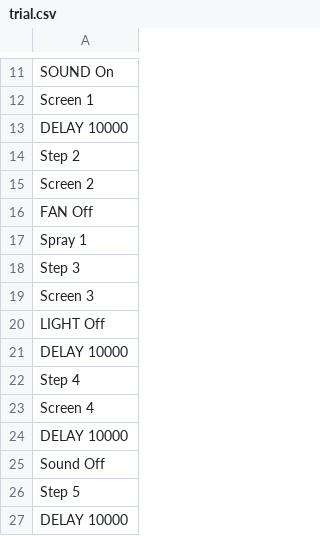
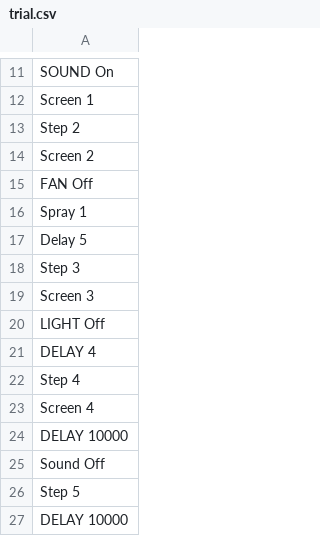
Before and after one commit to Jay-DVT/intelligent-classroom, a CSV file: projects/trial.csv, drawn as a sheet; only a part is shown, gaps mark what is left out; removed rows and columns are numbered as before the commit, all else as after; the diff names each change by its address in the sheet, - before the commit and + after, or states it on an @@ line.

Commit message:
Staging delay change, emit missing

```diff
--- a/projects/trial.csv
+++ b/projects/trial.csv
-row 13: DELAY 10000
+row 17: Delay 5
-A21: DELAY 10000
+A21: DELAY 4
```
Also changed, not shown: 5 other files.
